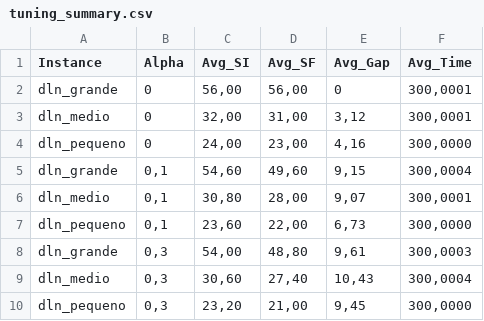
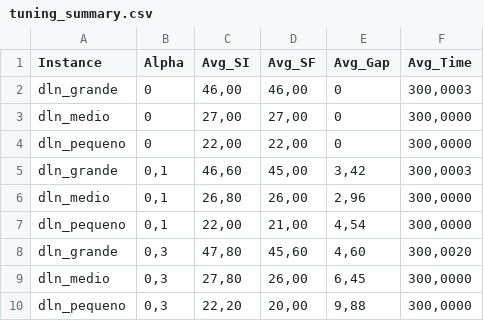
Before and after one commit to Breno-Morais/trabalho_final_INF5010, a CSV file: grasp/script/tuning_summary.csv, drawn as a sheet; only a part is shown; the diff covers the shown part only.

```diff
--- a/grasp/script/tuning_summary.csv
+++ b/grasp/script/tuning_summary.csv
@@ -1,10 +1,10 @@
 Instance;Alpha;Avg_SI;Avg_SF;Avg_Gap;Avg_Time
-dln_grande;0;56,00;56,00;0;300,0001
-dln_medio;0;32,00;31,00;3,12;300,0001
-dln_pequeno;0;24,00;23,00;4,16;300,0000
-dln_grande;0,1;54,60;49,60;9,15;300,0004
-dln_medio;0,1;30,80;28,00;9,07;300,0001
-dln_pequeno;0,1;23,60;22,00;6,73;300,0000
-dln_grande;0,3;54,00;48,80;9,61;300,0003
-dln_medio;0,3;30,60;27,40;10,43;300,0004
-dln_pequeno;0,3;23,20;21,00;9,45;300,0000
+dln_grande;0;46,00;46,00;0;300,0003
+dln_medio;0;27,00;27,00;0;300,0000
+dln_pequeno;0;22,00;22,00;0;300,0000
+dln_grande;0,1;46,60;45,00;3,42;300,0003
+dln_medio;0,1;26,80;26,00;2,96;300,0000
+dln_pequeno;0,1;22,00;21,00;4,54;300,0000
+dln_grande;0,3;47,80;45,60;4,60;300,0020
+dln_medio;0,3;27,80;26,00;6,45;300,0000
+dln_pequeno;0,3;22,20;20,00;9,88;300,0000
```
Also changed, not shown: 38 edited cells elsewhere in this file, grasp/script/tuning_results.csv, 6 other files.
